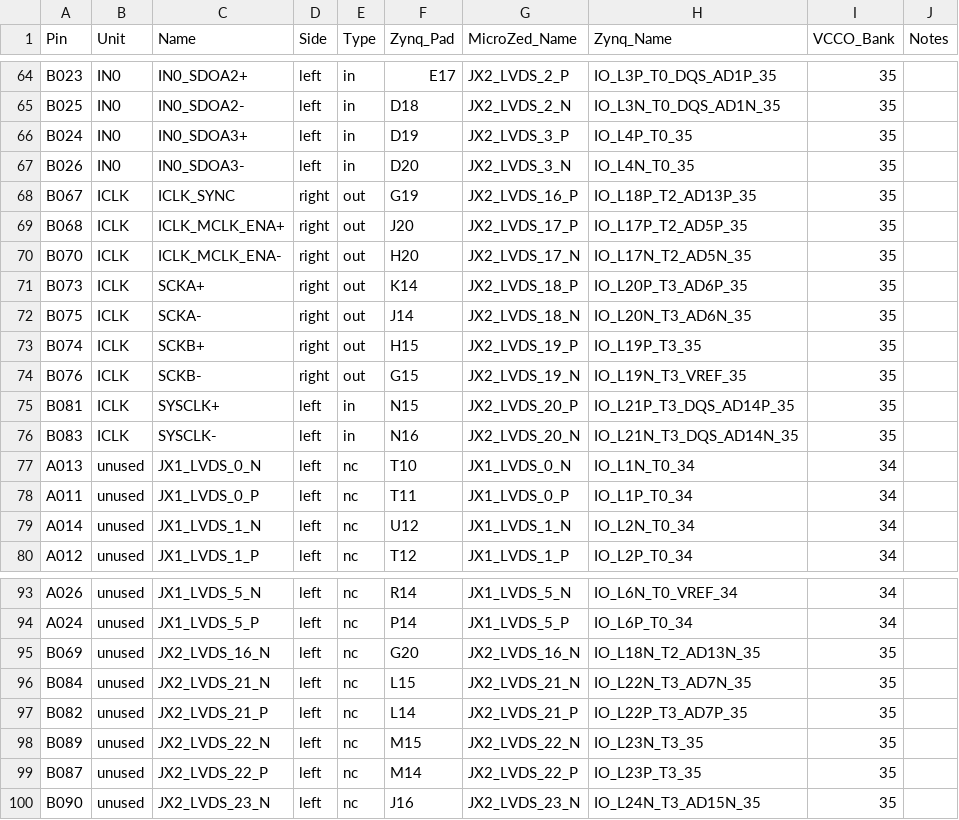
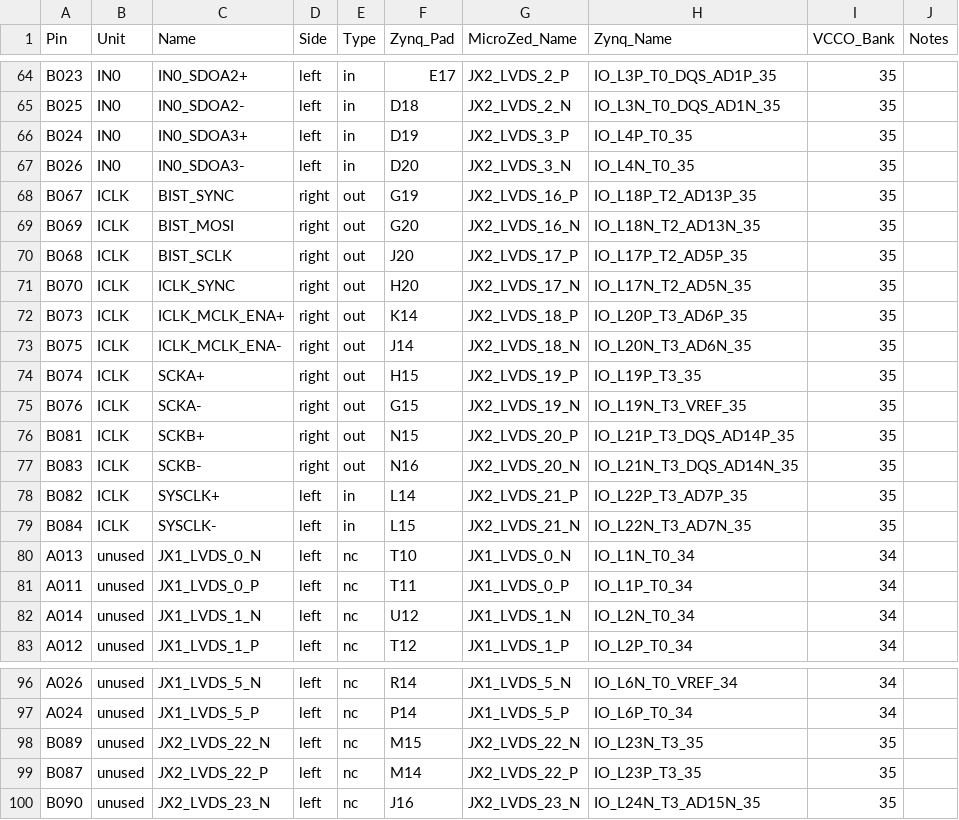
Before and after one commit to robmacl/ilemt_fpga, a CSV file: pinmap/kipart_microzed_annotated.csv, drawn as a sheet; only a part is shown, gaps mark what is left out.

```diff
--- a/pinmap/kipart_microzed_annotated.csv
+++ b/pinmap/kipart_microzed_annotated.csv
@@ -67,11 +67,14 @@ B024,IN0,IN0_SDOA3+,left,in,D19,JX2_LVDS_3_P,IO_L4P_T0_35,35,""
 B026,IN0,IN0_SDOA3-,left,in,D20,JX2_LVDS_3_N,IO_L4N_T0_35,35,""
-B067,ICLK,ICLK_SYNC,right,out,G19,JX2_LVDS_16_P,IO_L18P_T2_AD13P_35,35,""
-B068,ICLK,ICLK_MCLK_ENA+,right,out,J20,JX2_LVDS_17_P,IO_L17P_T2_AD5P_35,35,""
-B070,ICLK,ICLK_MCLK_ENA-,right,out,H20,JX2_LVDS_17_N,IO_L17N_T2_AD5N_35,35,""
-B073,ICLK,SCKA+,right,out,K14,JX2_LVDS_18_P,IO_L20P_T3_AD6P_35,35,""
-B075,ICLK,SCKA-,right,out,J14,JX2_LVDS_18_N,IO_L20N_T3_AD6N_35,35,""
-B074,ICLK,SCKB+,right,out,H15,JX2_LVDS_19_P,IO_L19P_T3_35,35,""
-B076,ICLK,SCKB-,right,out,G15,JX2_LVDS_19_N,IO_L19N_T3_VREF_35,35,""
-B081,ICLK,SYSCLK+,left,in,N15,JX2_LVDS_20_P,IO_L21P_T3_DQS_AD14P_35,35,""
-B083,ICLK,SYSCLK-,left,in,N16,JX2_LVDS_20_N,IO_L21N_T3_DQS_AD14N_35,35,""
+B067,ICLK,BIST_SYNC,right,out,G19,JX2_LVDS_16_P,IO_L18P_T2_AD13P_35,35,""
+B069,ICLK,BIST_MOSI,right,out,G20,JX2_LVDS_16_N,IO_L18N_T2_AD13N_35,35,""
+B068,ICLK,BIST_SCLK,right,out,J20,JX2_LVDS_17_P,IO_L17P_T2_AD5P_35,35,""
+B070,ICLK,ICLK_SYNC,right,out,H20,JX2_LVDS_17_N,IO_L17N_T2_AD5N_35,35,""
+B073,ICLK,ICLK_MCLK_ENA+,right,out,K14,JX2_LVDS_18_P,IO_L20P_T3_AD6P_35,35,""
+B075,ICLK,ICLK_MCLK_ENA-,right,out,J14,JX2_LVDS_18_N,IO_L20N_T3_AD6N_35,35,""
+B074,ICLK,SCKA+,right,out,H15,JX2_LVDS_19_P,IO_L19P_T3_35,35,""
+B076,ICLK,SCKA-,right,out,G15,JX2_LVDS_19_N,IO_L19N_T3_VREF_35,35,""
+B081,ICLK,SCKB+,right,out,N15,JX2_LVDS_20_P,IO_L21P_T3_DQS_AD14P_35,35,""
+B083,ICLK,SCKB-,right,out,N16,JX2_LVDS_20_N,IO_L21N_T3_DQS_AD14N_35,35,""
+B082,ICLK,SYSCLK+,left,in,L14,JX2_LVDS_21_P,IO_L22P_T3_AD7P_35,35,""
+B084,ICLK,SYSCLK-,left,in,L15,JX2_LVDS_21_N,IO_L22N_T3_AD7N_35,35,""
 A013,unused,JX1_LVDS_0_N,left,nc,T10,JX1_LVDS_0_N,IO_L1N_T0_34,34,""
@@ -94,5 +97,2 @@ A026,unused,JX1_LVDS_5_N,left,nc,R14,JX1_LVDS_5_N,IO_L6N_T0_VREF_34,34,""
 A024,unused,JX1_LVDS_5_P,left,nc,P14,JX1_LVDS_5_P,IO_L6P_T0_34,34,""
-B069,unused,JX2_LVDS_16_N,left,nc,G20,JX2_LVDS_16_N,IO_L18N_T2_AD13N_35,35,""
-B084,unused,JX2_LVDS_21_N,left,nc,L15,JX2_LVDS_21_N,IO_L22N_T3_AD7N_35,35,""
-B082,unused,JX2_LVDS_21_P,left,nc,L14,JX2_LVDS_21_P,IO_L22P_T3_AD7P_35,35,""
 B089,unused,JX2_LVDS_22_N,left,nc,M15,JX2_LVDS_22_N,IO_L23N_T3_35,35,""
```
Also changed, not shown: pinmap/kipart_microzed.csv, pinmap/microzed_mapping.csv, 1 other file.
